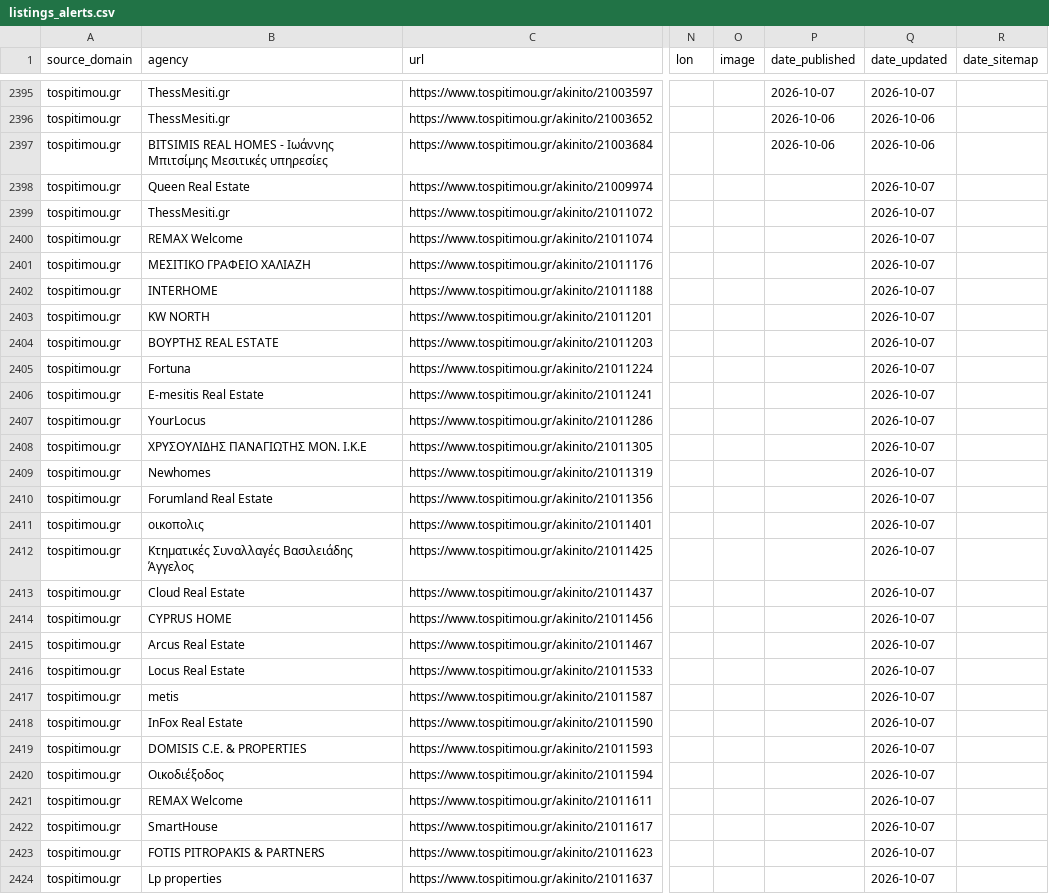
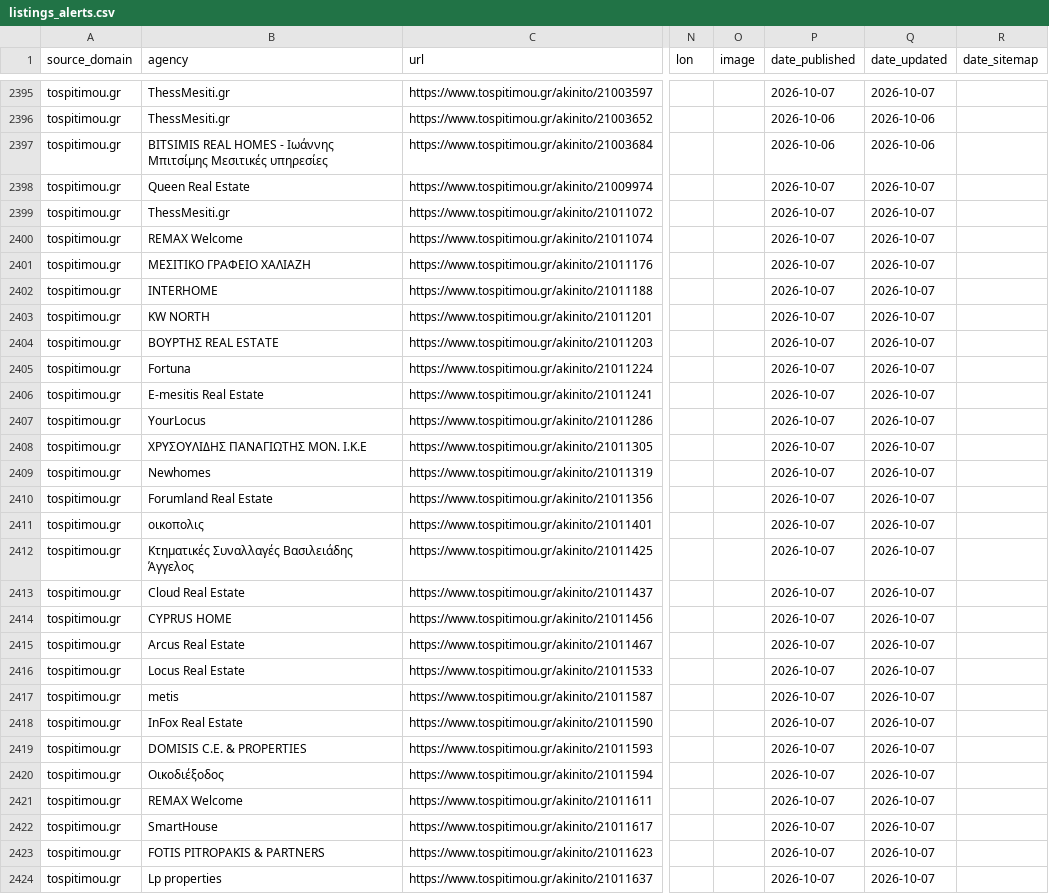
Before and after one commit to jenyshir-eng/Greece-real-estate, a CSV file: cities/athens/data/listings/listings_alerts.csv, drawn as a sheet; only a part is shown, gaps mark what is left out; the diff covers the shown part only; the diff names each change by its address in the sheet, - before the commit and + after, or states it on an @@ line.

Commit message:
Update 2026-10-08 17:14 (Athens): 1259 new listings

```diff
--- a/cities/athens/data/listings/listings_alerts.csv
+++ b/cities/athens/data/listings/listings_alerts.csv
-P2398:P2424 (date_published): (empty)
+P2398:P2424 (date_published): 2026-10-07
```
Also changed, not shown: 161 edited cells elsewhere in this file, cities/athens/data/listings/collect_report.csv, cities/athens/data/listings/listings_telegram.csv, 15 other files.
